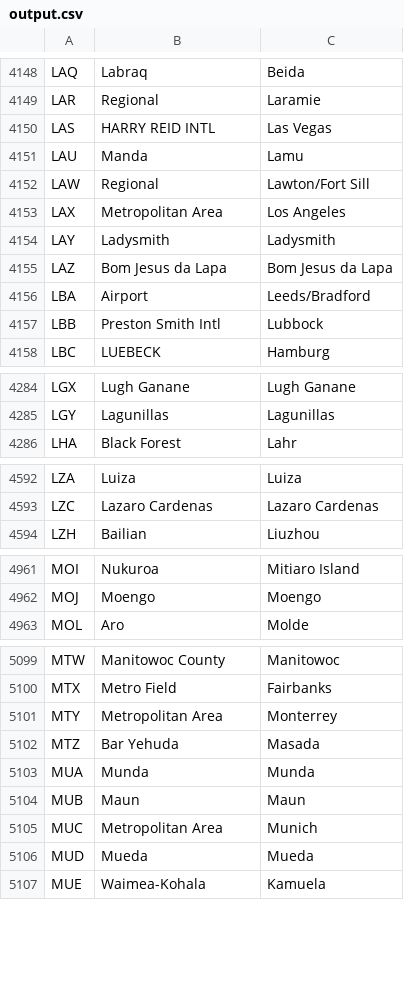
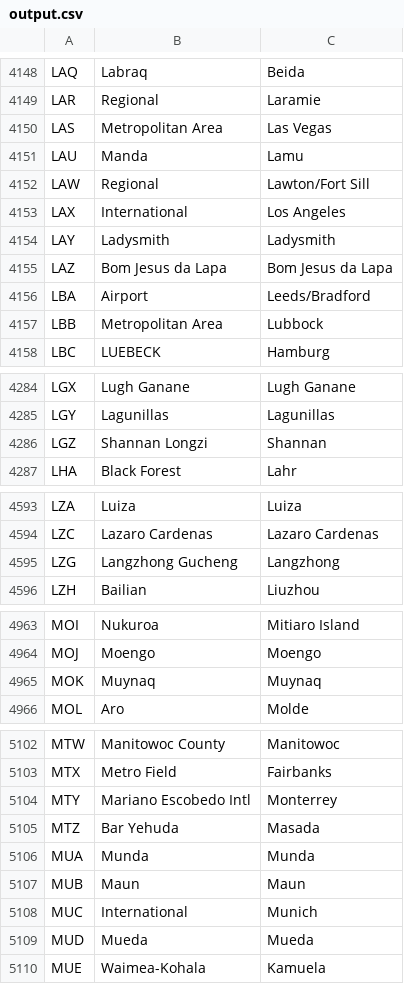
Before and after one commit to alexprengere/scrapiata, a CSV file: output/output.csv, drawn as a sheet; only a part is shown, gaps mark what is left out; the diff covers the shown part only.

Commit message:
Update data

```diff
--- a/output/output.csv
+++ b/output/output.csv
@@ -4149,6 +4149,6 @@ LAQ,Labraq,Beida
 LAR,Regional,Laramie
-LAS,HARRY REID INTL,Las Vegas
+LAS,Metropolitan Area,Las Vegas
 LAU,Manda,Lamu
 LAW,Regional,Lawton/Fort Sill
-LAX,Metropolitan Area,Los Angeles
+LAX,International,Los Angeles
 LAY,Ladysmith,Ladysmith
@@ -4156,3 +4156,3 @@ LAZ,Bom Jesus da Lapa,Bom Jesus da Lapa
 LBA,Airport,Leeds/Bradford
-LBB,Preston Smith Intl,Lubbock
+LBB,Metropolitan Area,Lubbock
 LBC,LUEBECK,Hamburg
@@ -4285,2 +4285,3 @@ LGX,Lugh Ganane,Lugh Ganane
 LGY,Lagunillas,Lagunillas
+LGZ,Shannan Longzi,Shannan
 LHA,Black Forest,Lahr
@@ -4593,2 +4594,3 @@ LZA,Luiza,Luiza
 LZC,Lazaro Cardenas,Lazaro Cardenas
+LZG,Langzhong Gucheng,Langzhong
 LZH,Bailian,Liuzhou
@@ -4962,2 +4964,3 @@ MOI,Nukuroa,Mitiaro Island
 MOJ,Moengo,Moengo
+MOK,Muynaq,Muynaq
 MOL,Aro,Molde
@@ -5100,3 +5103,3 @@ MTW,Manitowoc County,Manitowoc
 MTX,Metro Field,Fairbanks
-MTY,Metropolitan Area,Monterrey
+MTY,Mariano Escobedo Intl,Monterrey
 MTZ,Bar Yehuda,Masada
@@ -5104,3 +5107,3 @@ MUA,Munda,Munda
 MUB,Maun,Maun
-MUC,Metropolitan Area,Munich
+MUC,International,Munich
 MUD,Mueda,Mueda
```
Also changed, not shown: 23 edited cells elsewhere in this file.
